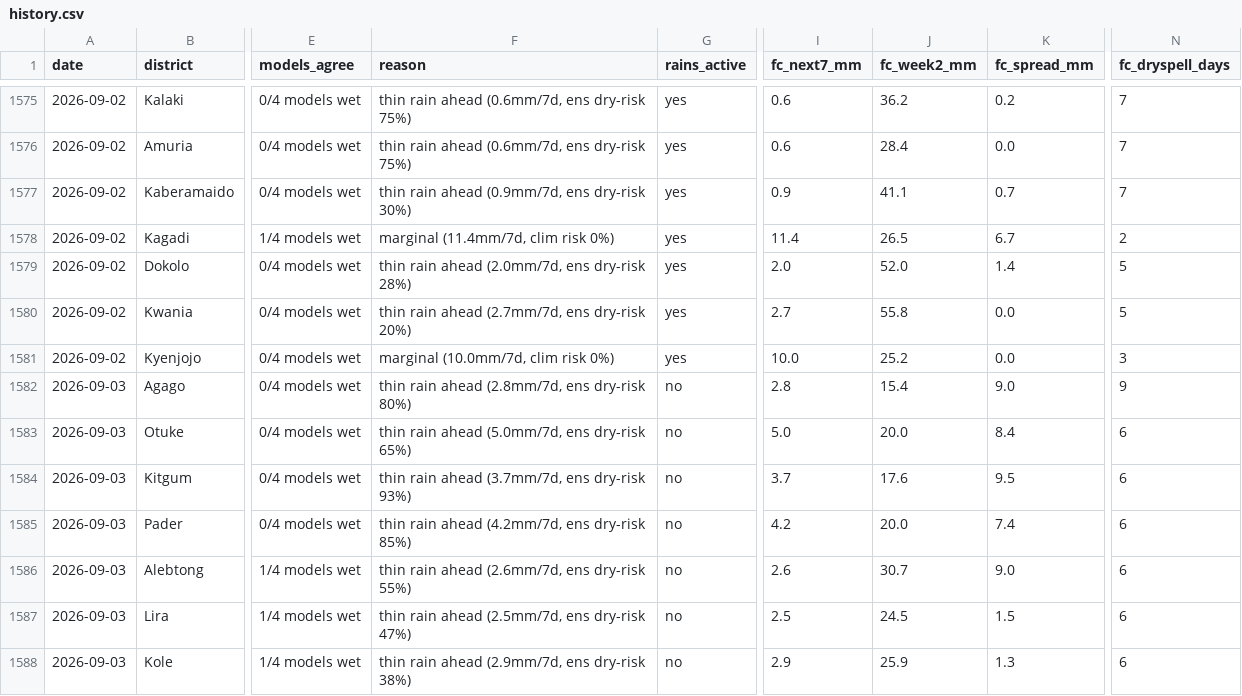
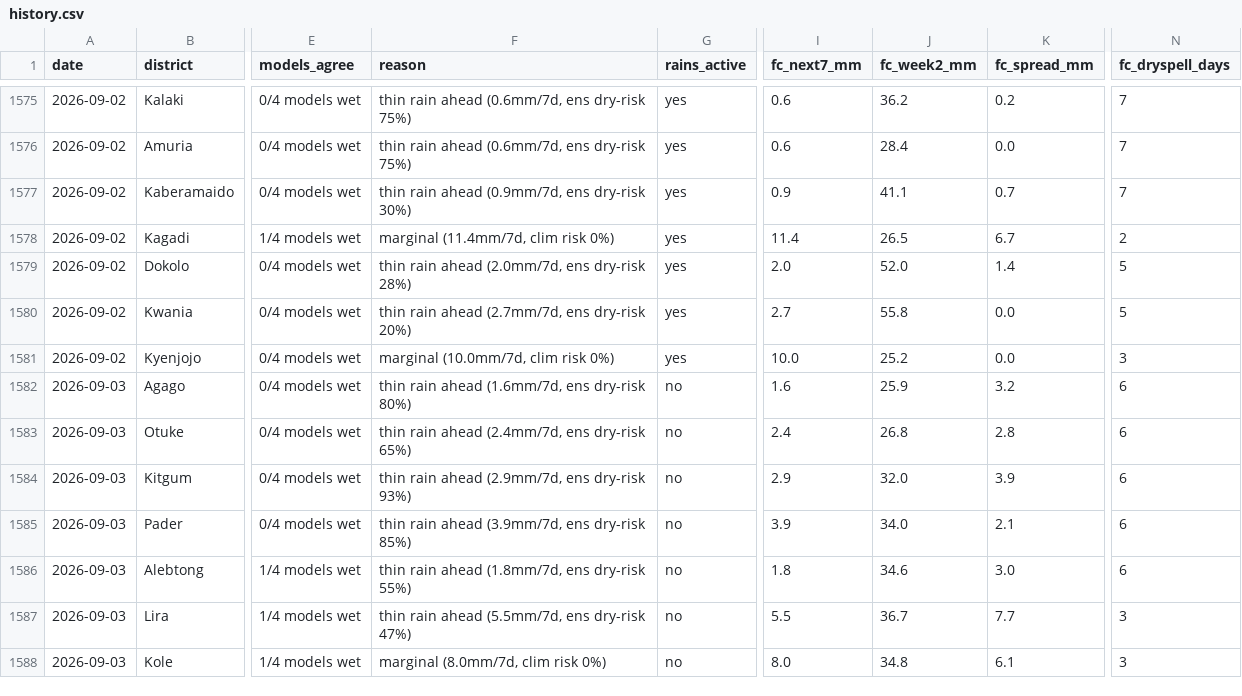
Before and after one commit to quinn-Uganda/planting-monitor, a CSV file: planting_monitor_out/history.csv, drawn as a sheet; only a part is shown, gaps mark what is left out; the diff covers the shown part only; the diff names each change by its address in the sheet, - before the commit and + after, or states it on an @@ line.

```diff
--- a/planting_monitor_out/history.csv
+++ b/planting_monitor_out/history.csv
-F1582 (reason): thin rain ahead (2.8mm/7d, ens dry-risk 80%)
+F1582 (reason): thin rain ahead (1.6mm/7d, ens dry-risk 80%)
-I1582 (fc_next7_mm): 2.8
+I1582 (fc_next7_mm): 1.6
-J1582 (fc_week2_mm): 15.4
+J1582 (fc_week2_mm): 25.9
-K1582 (fc_spread_mm): 9.0
+K1582 (fc_spread_mm): 3.2
-N1582 (fc_dryspell_days): 9
+N1582 (fc_dryspell_days): 6
-F1583 (reason): thin rain ahead (5.0mm/7d, ens dry-risk 65%)
+F1583 (reason): thin rain ahead (2.4mm/7d, ens dry-risk 65%)
-I1583 (fc_next7_mm): 5.0
+I1583 (fc_next7_mm): 2.4
-J1583 (fc_week2_mm): 20.0
+J1583 (fc_week2_mm): 26.8
-K1583 (fc_spread_mm): 8.4
+K1583 (fc_spread_mm): 2.8
-F1584 (reason): thin rain ahead (3.7mm/7d, ens dry-risk 93%)
+F1584 (reason): thin rain ahead (2.9mm/7d, ens dry-risk 93%)
-I1584 (fc_next7_mm): 3.7
+I1584 (fc_next7_mm): 2.9
-J1584 (fc_week2_mm): 17.6
+J1584 (fc_week2_mm): 32.0
-K1584 (fc_spread_mm): 9.5
+K1584 (fc_spread_mm): 3.9
-F1585 (reason): thin rain ahead (4.2mm/7d, ens dry-risk 85%)
+F1585 (reason): thin rain ahead (3.9mm/7d, ens dry-risk 85%)
-I1585 (fc_next7_mm): 4.2
+I1585 (fc_next7_mm): 3.9
-J1585 (fc_week2_mm): 20.0
+J1585 (fc_week2_mm): 34.0
-K1585 (fc_spread_mm): 7.4
+K1585 (fc_spread_mm): 2.1
-F1586 (reason): thin rain ahead (2.6mm/7d, ens dry-risk 55%)
+F1586 (reason): thin rain ahead (1.8mm/7d, ens dry-risk 55%)
-I1586 (fc_next7_mm): 2.6
+I1586 (fc_next7_mm): 1.8
-J1586 (fc_week2_mm): 30.7
+J1586 (fc_week2_mm): 34.6
-K1586 (fc_spread_mm): 9.0
+K1586 (fc_spread_mm): 3.0
-F1587 (reason): thin rain ahead (2.5mm/7d, ens dry-risk 47%)
+F1587 (reason): thin rain ahead (5.5mm/7d, ens dry-risk 47%)
-I1587 (fc_next7_mm): 2.5
+I1587 (fc_next7_mm): 5.5
-J1587 (fc_week2_mm): 24.5
+J1587 (fc_week2_mm): 36.7
-K1587 (fc_spread_mm): 1.5
+K1587 (fc_spread_mm): 7.7
-N1587:N1588 (fc_dryspell_days): 6
+N1587:N1588 (fc_dryspell_days): 3
-F1588 (reason): thin rain ahead (2.9mm/7d, ens dry-risk 38%)
+F1588 (reason): marginal (8.0mm/7d, clim risk 0%)
-I1588 (fc_next7_mm): 2.9
+I1588 (fc_next7_mm): 8.0
-J1588 (fc_week2_mm): 25.9
+J1588 (fc_week2_mm): 34.8
-K1588 (fc_spread_mm): 1.3
+K1588 (fc_spread_mm): 6.1
```
Also changed, not shown: 72 edited cells elsewhere in this file, planting_monitor_out/status_today.csv, 4 other files.
